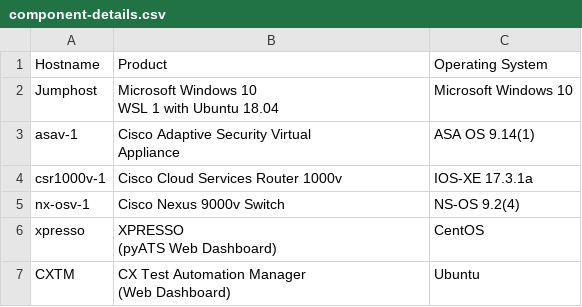
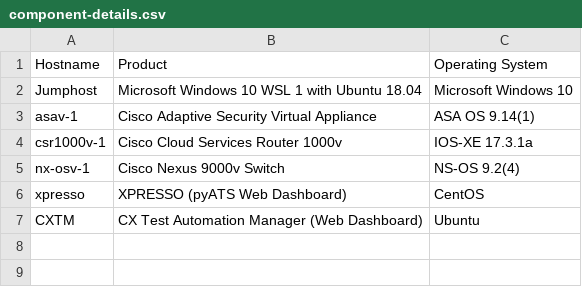
Before and after one commit to CiscoLives/LTRATO-2001, a CSV file: docs/labaccess/reference/component-details.csv, drawn as a sheet; ↵ is a line break in a cell; the diff names each change by its address in the sheet, - before the commit and + after, or states it on an @@ line.

Commit message:
Update formatting for CSV

```diff
--- a/docs/labaccess/reference/component-details.csv
+++ b/docs/labaccess/reference/component-details.csv
-B2: Microsoft Windows 10 ↵ WSL 1 with Ubuntu 18.04
+B2: Microsoft Windows 10 WSL 1 with Ubuntu 18.04
-B3: Cisco Adaptive Security Virtual ↵ Appliance
+B3: Cisco Adaptive Security Virtual Appliance
-B6: XPRESSO ↵ (pyATS Web Dashboard)
+B6: XPRESSO (pyATS Web Dashboard)
-B7: CX Test Automation Manager ↵ (Web Dashboard)
+B7: CX Test Automation Manager (Web Dashboard)
```
